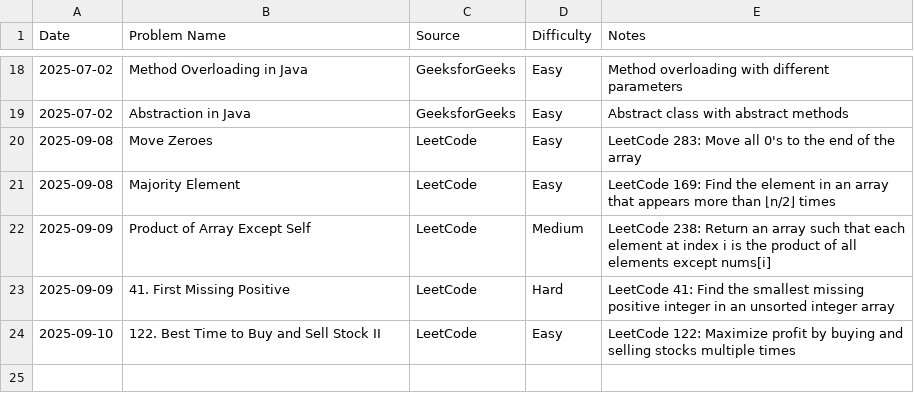
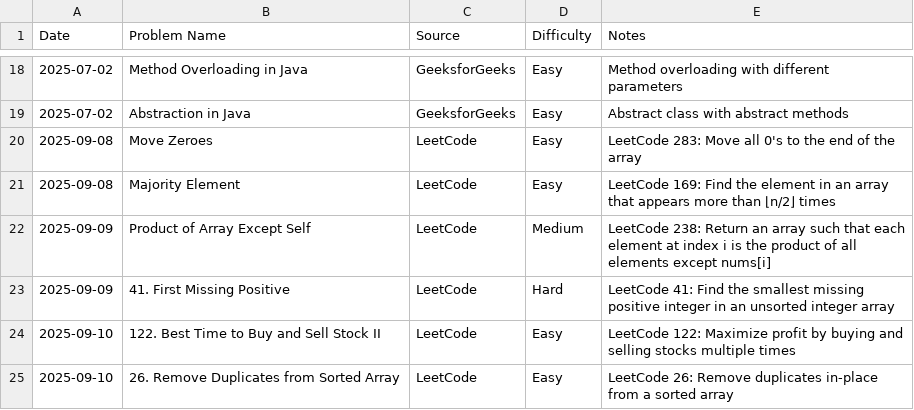
Before and after one commit to AmjustGettingStarted/java-daily-practice, a CSV file: progress.csv, drawn as a sheet; only a part is shown, gaps mark what is left out; the diff names each change by its address in the sheet, - before the commit and + after, or states it on an @@ line.

Commit message:
feat(progress): Add Daily Progress
Co-authored-by: HARSHITH-MV <harshithmv2002@gmail.com>

```diff
--- a/progress.csv
+++ b/progress.csv
+row 25: 2025-09-10 | 26. Remove Duplicates from Sorted Array | LeetCode | Easy | LeetCode 26: Remove duplicates in-place from a sorted array
```
